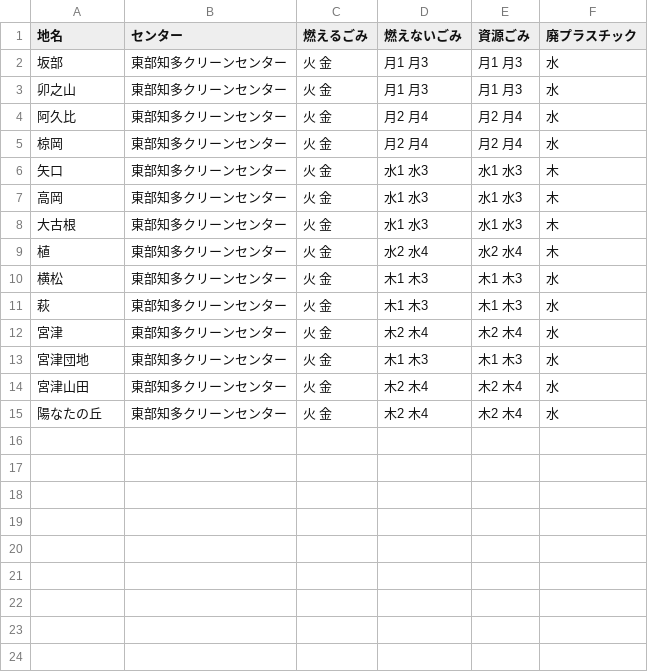
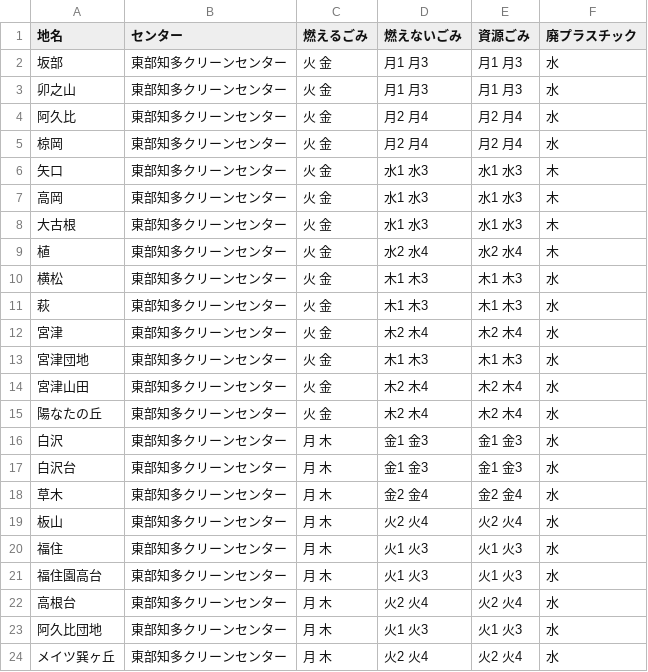
Before and after one commit to aguityo/5374, a CSV file: data/area_days.csv, drawn as a sheet.

Commit message:
Update area_days.csv

```diff
--- a/data/area_days.csv
+++ b/data/area_days.csv
@@ -15 +15,10 @@
 陽なたの丘,東部知多クリーンセンター,火　金,木2　木4,木2　木4,水
+白沢,東部知多クリーンセンター,月　木,金1　金3,金1　金3,水
+白沢台,東部知多クリーンセンター,月　木,金1　金3,金1　金3,水
+草木,東部知多クリーンセンター,月　木,金2　金4,金2　金4,水
+板山,東部知多クリーンセンター,月　木,火2　火4,火2　火4,水
+福住,東部知多クリーンセンター,月　木,火1　火3,火1　火3,水
+福住園高台,東部知多クリーンセンター,月　木,火1　火3,火1　火3,水
+高根台,東部知多クリーンセンター,月　木,火2　火4,火2　火4,水
+阿久比団地,東部知多クリーンセンター,月　木,火1　火3,火1　火3,水
+メイツ巽ヶ丘,東部知多クリーンセンター,月　木,火2　火4,火2　火4,水
```
